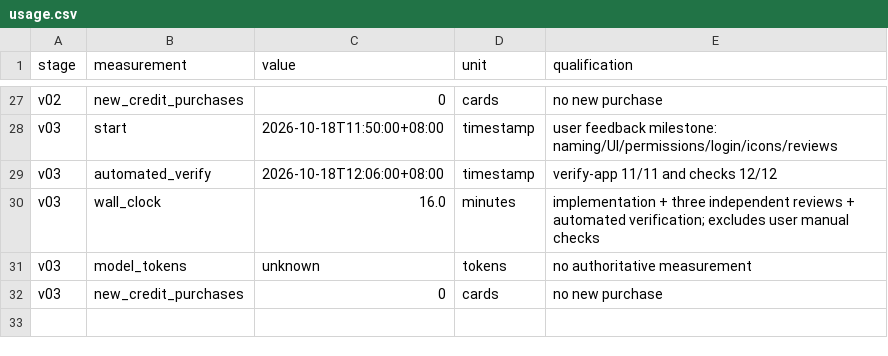
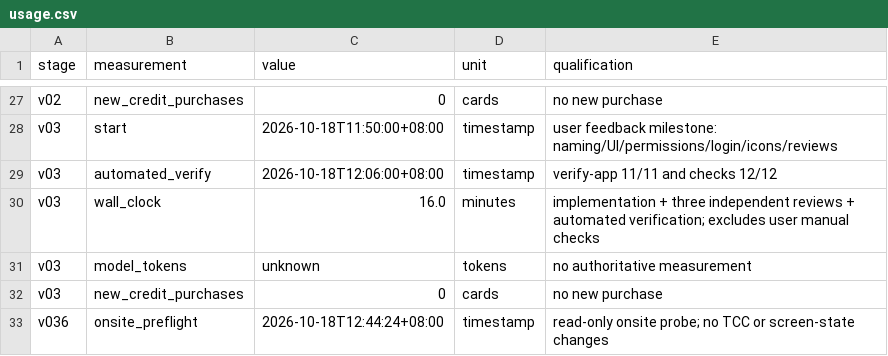
Before and after one commit to PilotFoundry/switchpilot, a CSV file: evidence/usage.csv, drawn as a sheet; only a part is shown, gaps mark what is left out.

Commit message:
test: add onsite M1/M3/M8 preflight and runtime diagnostics (v0.3.6)
Prepare the in-person acceptance pass without changing TCC, screen state, or
appearance:

- Add a --diagnose-runtime mode that writes version, bundle path, macOS, real
  Automation/Accessibility state, System Events status, login-item state, bundle
  icon representations/sizes, menu-bar icon type and first-run flag to
  /tmp/switchpilot-runtime-diagnose.txt.
- Add scripts/onsite-probe: a read-only snapshot that opens one diagnostic
  instance and records build/signature/hash, process, runtime diagnostic, BTM
  login-item state, pmset assertions and a 30-minute TCC log tail into
  evidence/raw (not committed). It never grants/revokes, locks, starts the
  screen saver or changes appearance.
- Record the preflight in evidence/onsite/M1-M3-M8-2026-10-18.md with actual
  values (Automation allowed, Accessibility trusted, login item enabled in BTM,
  32 icon representations including 16-2048, 18x18 template menu-bar icon, no
  leftover assertions) plus explicit pending steps/record template for M1/M3/M8.
  Screen Recording is unavailable here, so icon display, dark-mode toggling,
  real lock and logout/login launch stay user-present items and are not marked
  as passing.
- Update TESTPLAN/PRD/README/evidence for v0.3.6 (local signing identity, current
  onsite status, advanced in-app reset wording) and include onsite-probe in the
  static script checks. verify-app 11/11, checks 12/12.

No TCC reset or screen/appearance change was performed by this commit's probe.

```diff
--- a/evidence/usage.csv
+++ b/evidence/usage.csv
@@ -32 +32,2 @@ v03,model_tokens,unknown,tokens,no authoritative measurement
 v03,new_credit_purchases,0,cards,no new purchase
+v036,onsite_preflight,2026-10-18T12:44:24+08:00,timestamp,read-only onsite probe; no TCC or screen-state changes
```
Also changed, not shown: 11 other files.
